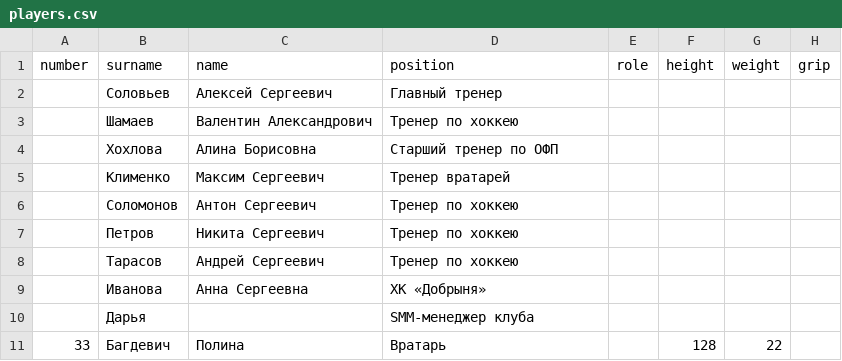
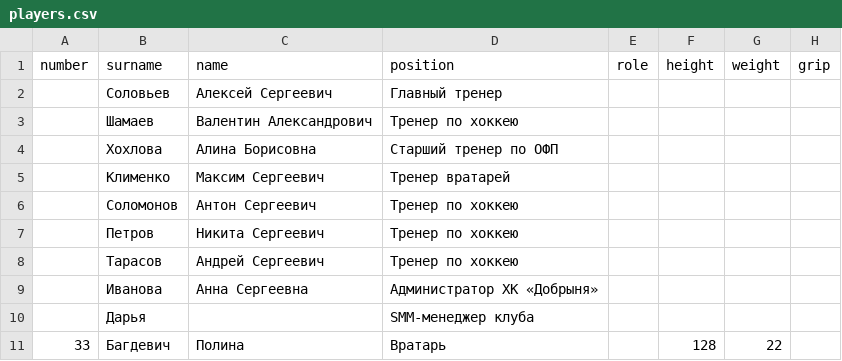
Before and after one commit to andrewmercooloff/hockeystars-app-clean, a CSV file: print/album/teams/dobrynya/players.csv, drawn as a sheet; only a part is shown; the diff names each change by its address in the sheet, - before the commit and + after, or states it on an @@ line.

```diff
--- a/print/album/teams/dobrynya/players.csv
+++ b/print/album/teams/dobrynya/players.csv
-D9 (position): ХК «Добрыня»
+D9 (position): Администратор ХК «Добрыня»
```
Also changed, not shown: 5 other files.
